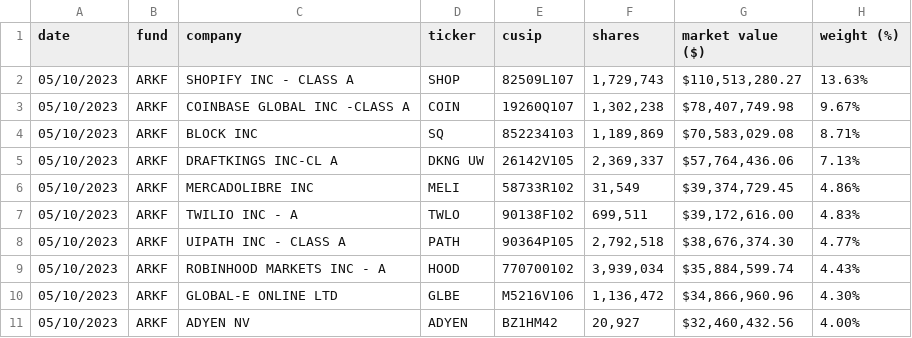
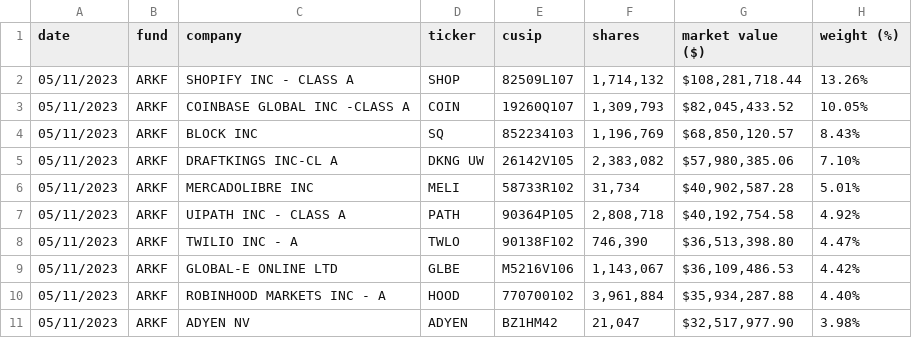
Before and after one commit to tigger0jk/ark-invest-scraper, a CSV file: holdings/ARK_FINTECH_INNOVATION_ETF_ARKF_HOLDINGS.csv, drawn as a sheet; only a part is shown; the diff covers the shown part only.

```diff
--- a/holdings/ARK_FINTECH_INNOVATION_ETF_ARKF_HOLDINGS.csv
+++ b/holdings/ARK_FINTECH_INNOVATION_ETF_ARKF_HOLDINGS.csv
@@ -1,11 +1,11 @@
 date,fund,company,ticker,cusip,shares,market  value  ($),weight  (%)
-05/10/2023,ARKF,SHOPIFY  INC  -  CLASS  A,SHOP,82509L107,"1,729,743","$110,513,280.27",13.63%
-05/10/2023,ARKF,COINBASE  GLOBAL  INC  -CLASS  A,COIN,19260Q107,"1,302,238","$78,407,749.98",9.67%
-05/10/2023,ARKF,BLOCK  INC,SQ,852234103,"1,189,869","$70,583,029.08",8.71%
-05/10/2023,ARKF,DRAFTKINGS  INC-CL  A,DKNG  UW,26142V105,"2,369,337","$57,764,436.06",7.13%
-05/10/2023,ARKF,MERCADOLIBRE  INC,MELI,58733R102,"31,549","$39,374,729.45",4.86%
-05/10/2023,ARKF,TWILIO  INC  -  A,TWLO,90138F102,"699,511","$39,172,616.00",4.83%
-05/10/2023,ARKF,UIPATH  INC  -  CLASS  A,PATH,90364P105,"2,792,518","$38,676,374.30",4.77%
-05/10/2023,ARKF,ROBINHOOD  MARKETS  INC  -  A,HOOD,770700102,"3,939,034","$35,884,599.74",4.43%
-05/10/2023,ARKF,GLOBAL-E  ONLINE  LTD,GLBE,M5216V106,"1,136,472","$34,866,960.96",4.30%
-05/10/2023,ARKF,ADYEN  NV,ADYEN,BZ1HM42,"20,927","$32,460,432.56",4.00%
+05/11/2023,ARKF,SHOPIFY  INC  -  CLASS  A,SHOP,82509L107,"1,714,132","$108,281,718.44",13.26%
+05/11/2023,ARKF,COINBASE  GLOBAL  INC  -CLASS  A,COIN,19260Q107,"1,309,793","$82,045,433.52",10.05%
+05/11/2023,ARKF,BLOCK  INC,SQ,852234103,"1,196,769","$68,850,120.57",8.43%
+05/11/2023,ARKF,DRAFTKINGS  INC-CL  A,DKNG  UW,26142V105,"2,383,082","$57,980,385.06",7.10%
+05/11/2023,ARKF,MERCADOLIBRE  INC,MELI,58733R102,"31,734","$40,902,587.28",5.01%
+05/11/2023,ARKF,UIPATH  INC  -  CLASS  A,PATH,90364P105,"2,808,718","$40,192,754.58",4.92%
+05/11/2023,ARKF,TWILIO  INC  -  A,TWLO,90138F102,"746,390","$36,513,398.80",4.47%
+05/11/2023,ARKF,GLOBAL-E  ONLINE  LTD,GLBE,M5216V106,"1,143,067","$36,109,486.53",4.42%
+05/11/2023,ARKF,ROBINHOOD  MARKETS  INC  -  A,HOOD,770700102,"3,961,884","$35,934,287.88",4.40%
+05/11/2023,ARKF,ADYEN  NV,ADYEN,BZ1HM42,"21,047","$32,517,977.90",3.98%
```
Also changed, not shown: 1 added row, 1 removed row and 63 edited cells elsewhere in this file, holdings/ARK_AUTONOMOUS_TECH._&_ROBOTICS_ETF_ARKQ_HOLDINGS.csv, holdings/ARK_GENOMIC_REVOLUTION_ETF_ARKG_HOLDINGS.csv, 6 other files.
